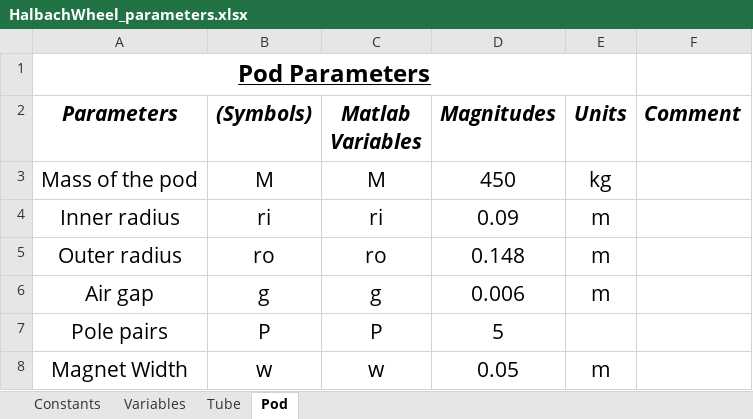
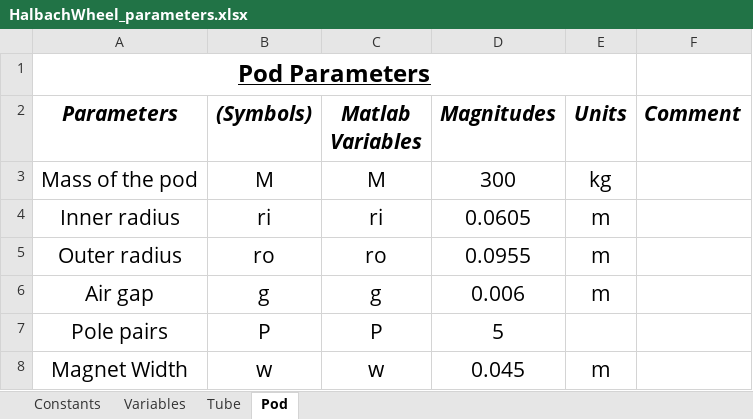
Before and after one commit to Hyp-ed/dynamics-2018, an Excel workbook: Parameters/HalbachWheel_parameters.xlsx, sheet Pod, drawn as a sheet; values as stored, in another font and other column widths than the file's, no borders; the diff names each change by its address in the sheet, - before the commit and + after, or states it on an @@ line.

Commit message:
Fixed minor issues
- Unexpected printing issue fixed
- Updated parameters for halbach wheel

```diff
--- a/Parameters/HalbachWheel_parameters.xlsx (sheet Pod)
+++ b/Parameters/HalbachWheel_parameters.xlsx (sheet Pod)
-D3 (Magnitudes): 450
+D3 (Magnitudes): 300
-D4 (Magnitudes): 0.09
+D4 (Magnitudes): 0.0605
-D5 (Magnitudes): 0.148
+D5 (Magnitudes): 0.0955
-D8 (Magnitudes): 0.05
+D8 (Magnitudes): 0.045
```
Also changed, not shown: sheet Constants, 3 other files.
